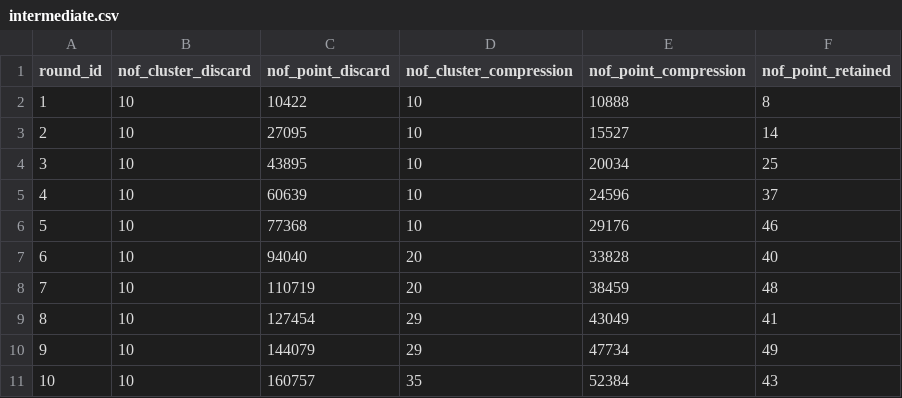
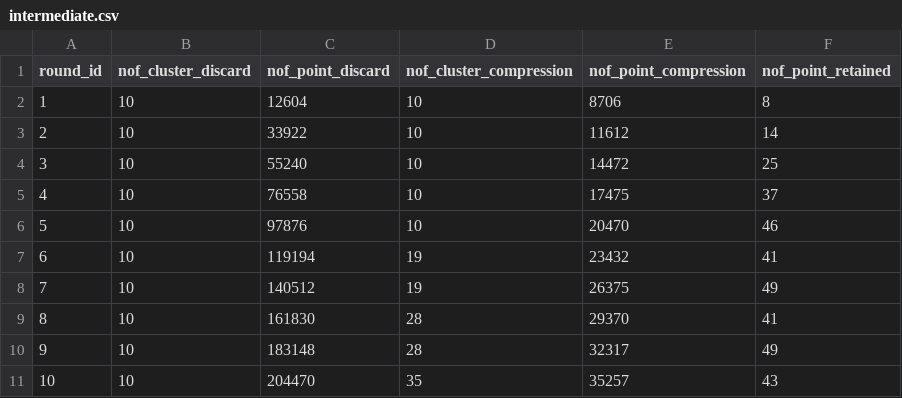
Before and after one commit to HarryR-P/CSCI5523_hw, a CSV file: Hw5/intermediate.csv, drawn as a sheet.

```diff
--- a/Hw5/intermediate.csv
+++ b/Hw5/intermediate.csv
@@ -1,11 +1,11 @@
 round_id,nof_cluster_discard,nof_point_discard,nof_cluster_compression,nof_point_compression,nof_point_retained
-1,10,10422,10,10888,8
-2,10,27095,10,15527,14
-3,10,43895,10,20034,25
-4,10,60639,10,24596,37
-5,10,77368,10,29176,46
-6,10,94040,20,33828,40
-7,10,110719,20,38459,48
-8,10,127454,29,43049,41
-9,10,144079,29,47734,49
-10,10,160757,35,52384,43
+1,10,12604,10,8706,8
+2,10,33922,10,11612,14
+3,10,55240,10,14472,25
+4,10,76558,10,17475,37
+5,10,97876,10,20470,46
+6,10,119194,19,23432,41
+7,10,140512,19,26375,49
+8,10,161830,28,29370,41
+9,10,183148,28,32317,49
+10,10,204470,35,35257,43
```
Also changed, not shown: 3 other files.
